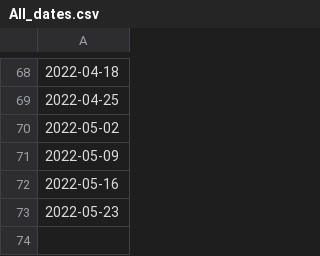
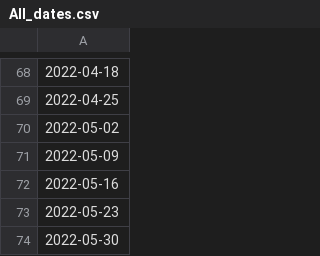
Before and after one commit to google-research/vaccination-search-insights, a CSV file: data/All_dates.csv, drawn as a sheet; only a part is shown, gaps mark what is left out.

```diff
--- a/data/All_dates.csv
+++ b/data/All_dates.csv
@@ -73 +73,2 @@
 2022-05-23
+2022-05-30
```
Also changed, not shown: data/Global_l0_vaccination_search_insights.csv, data/IE_vaccination_search_insights.csv, 1 other file.
